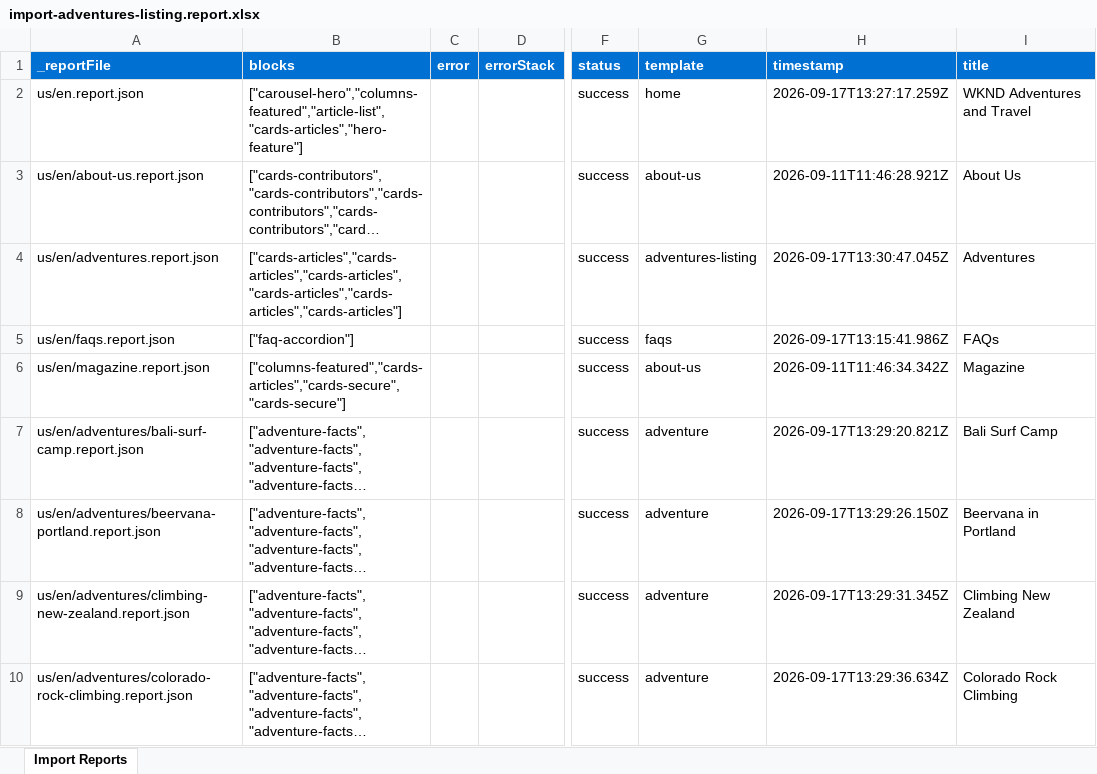
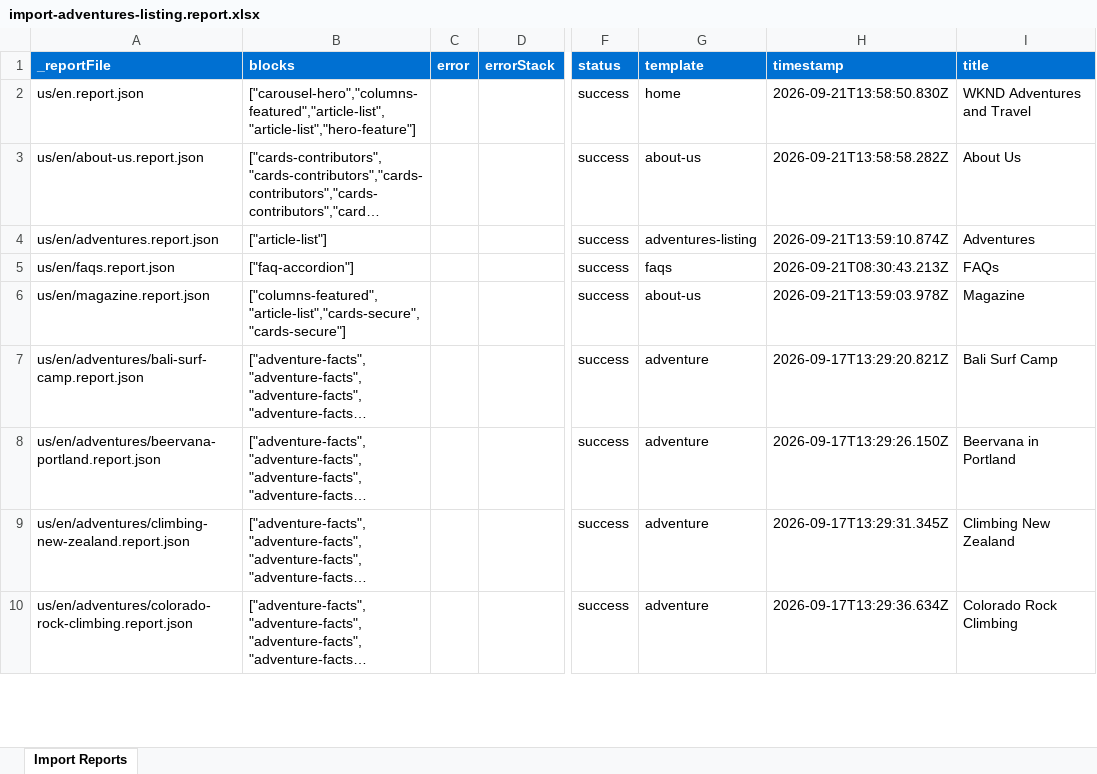
Before and after one commit to rpriyaraji/Rajalakshmi-EDS-Training, an Excel workbook: tools/importer/reports/import-adventures-listing.report.xlsx, sheet Import Reports, drawn as a sheet; only a part is shown, gaps mark what is left out; long unchanged cells end in …; values as stored, in another font and other column widths than the file's, no borders; the diff names each change by its address in the sheet, - before the commit and + after, or states it on an @@ line.

```diff
--- a/tools/importer/reports/import-adventures-listing.report.xlsx (sheet Import Reports)
+++ b/tools/importer/reports/import-adventures-listing.report.xlsx (sheet Import Reports)
-B2 (blocks): ["carousel-hero","columns-featured","article-list","cards-articles","hero-feature"]
+B2 (blocks): ["carousel-hero","columns-featured","article-list","article-list","hero-feature"]
-H2 (timestamp): 2026-09-17T13:27:17.259Z
+H2 (timestamp): 2026-09-21T13:58:50.830Z
-H3 (timestamp): 2026-09-11T11:46:28.921Z
+H3 (timestamp): 2026-09-21T13:58:58.282Z
-B4 (blocks): ["cards-articles","cards-articles","cards-articles","cards-articles","cards-articles","cards-articles"]
+B4 (blocks): ["article-list"]
-H4 (timestamp): 2026-09-17T13:30:47.045Z
+H4 (timestamp): 2026-09-21T13:59:10.874Z
-H5 (timestamp): 2026-09-17T13:15:41.986Z
+H5 (timestamp): 2026-09-21T08:30:43.213Z
-B6 (blocks): ["columns-featured","cards-articles","cards-secure","cards-secure"]
+B6 (blocks): ["columns-featured","article-list","cards-secure","cards-secure"]
-H6 (timestamp): 2026-09-11T11:46:34.342Z
+H6 (timestamp): 2026-09-21T13:59:03.978Z
```
Also changed, not shown: tools/importer/reports/import-about-us.report.xlsx, tools/importer/reports/import-home.report.xlsx, 4 other files.
